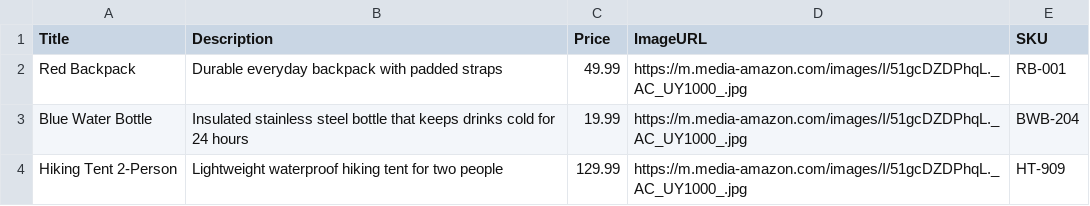
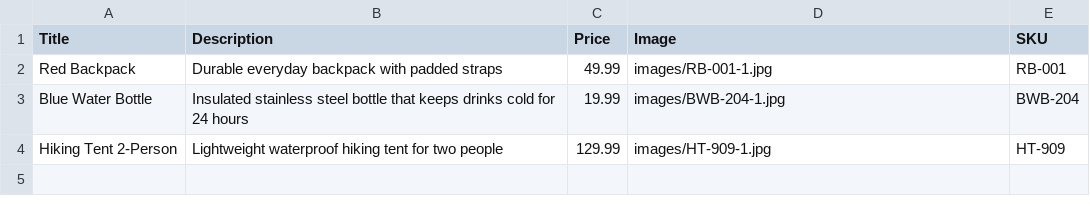
Before and after one commit to haodong191/haodong191.github.io, a CSV file: product-detail-page/pdp-data.csv, drawn as a sheet.

Commit message:
Changed PDP code to read images from directory instead of url

```diff
--- a/product-detail-page/pdp-data.csv
+++ b/product-detail-page/pdp-data.csv
@@ -1,4 +1,4 @@
-Title,Description,Price,ImageURL,SKU
-Red Backpack,Durable everyday backpack with padded straps,49.99,https://m.media-amazon.com/images/I/51gcDZDPhqL._AC_UY1000_.jpg,RB-001
-Blue Water Bottle,Insulated stainless steel bottle that keeps drinks cold for 24 hours,19.99,https://m.media-amazon.com/images/I/51gcDZDPhqL._AC_UY1000_.jpg,BWB-204
-Hiking Tent 2-Person,Lightweight waterproof hiking tent for two people,129.99,https://m.media-amazon.com/images/I/51gcDZDPhqL._AC_UY1000_.jpg,HT-909
+Title,Description,Price,Image,SKU
+Red Backpack,Durable everyday backpack with padded straps,49.99,images/RB-001-1.jpg,RB-001
+Blue Water Bottle,Insulated stainless steel bottle that keeps drinks cold for 24 hours,19.99,images/BWB-204-1.jpg,BWB-204
+Hiking Tent 2-Person,Lightweight waterproof hiking tent for two people,129.99,images/HT-909-1.jpg,HT-909
```
Also changed, not shown: 4 other files.
